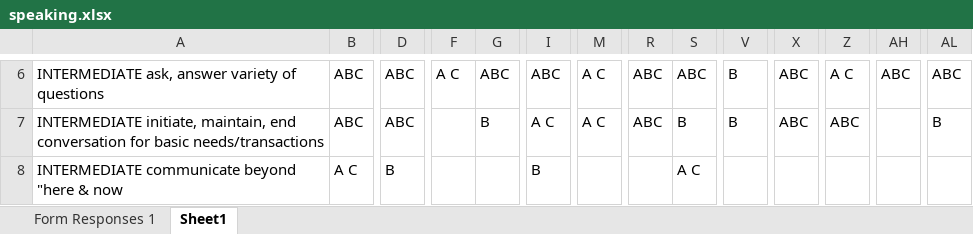
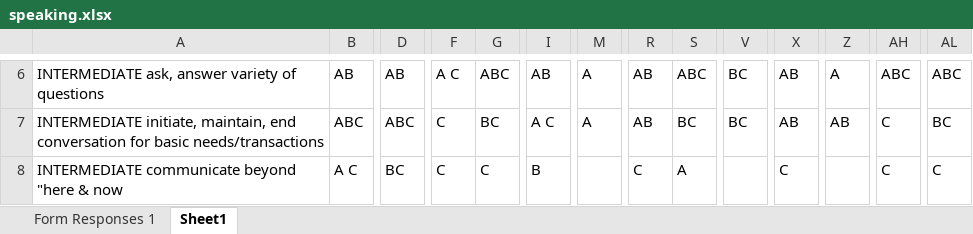
Before and after one commit to lincoln131/rubyspanishxlsx, an Excel workbook: speaking.xlsx, sheet Sheet1, drawn as a sheet; only a part is shown, gaps mark what is left out; values as stored, in another font and other column widths than the file's, no borders; the diff covers the shown part only; the diff names each change by its address in the sheet, - before the commit and + after, or states it on an @@ line.

```diff
--- a/speaking.xlsx (sheet Sheet1)
+++ b/speaking.xlsx (sheet Sheet1)
-B6: ABC
+B6: AB
-D6: ABC
+D6: AB
-I6: ABC
+I6: AB
-M6:M7: A C
+M6:M7: A
-R6:R7: ABC
+R6:R7: AB
-V6:V7: B
+V6:V7: BC
-X6:X7: ABC
+X6:X7: AB
-Z6: A C
+Z6: A
-F7:F8: (empty)
+F7:F8: C
-G7: B
+G7: BC
-S7: B
+S7: BC
-Z7: ABC
+Z7: AB
-AH7:AH8: (empty)
+AH7:AH8: C
-AL7: B
+AL7: BC
-D8: B
+D8: BC
-G8: (empty)
+G8: C
-R8: (empty)
+R8: C
-S8: A C
+S8: A
-X8: (empty)
+X8: C
-AL8: (empty)
+AL8: C
```
Also changed, not shown: 228 edited cells elsewhere in this sheet, Portable/speaking.xlsx, 7 other files.
